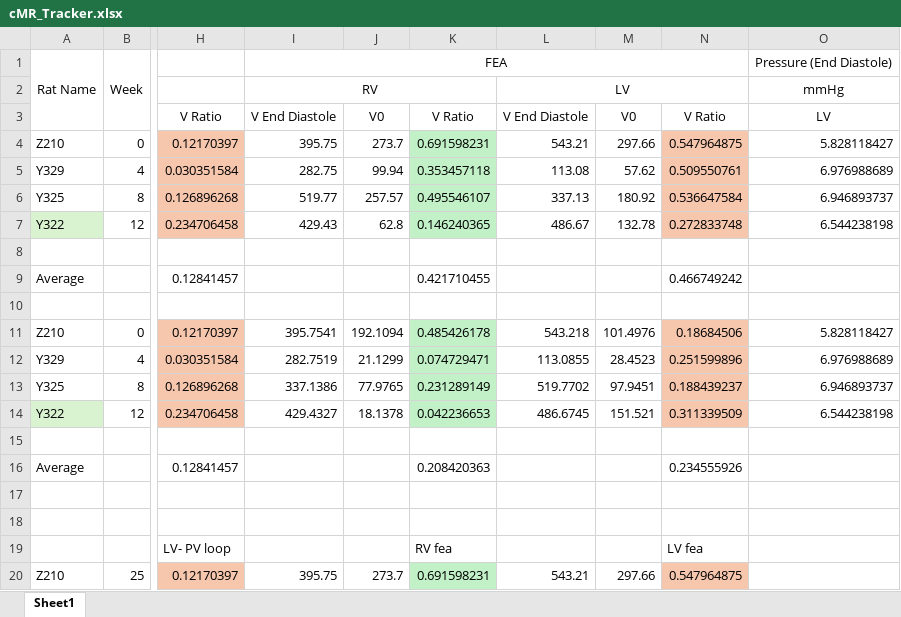
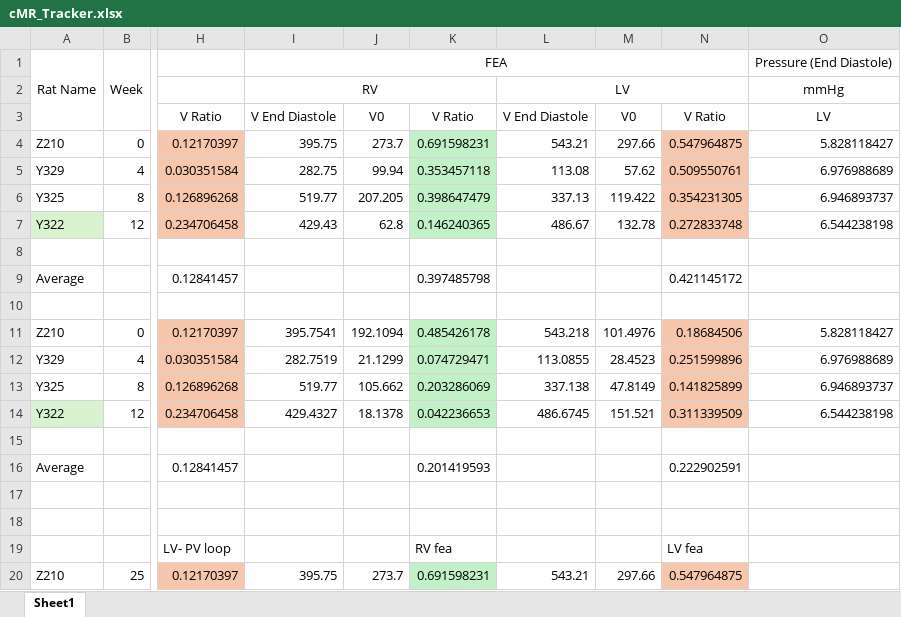
Before and after one commit to ItsAhmadShaikh/PAH_Imaging_FEA, an Excel workbook: cMR_Tracker.xlsx, sheet Sheet1, drawn as a sheet; only a part is shown, gaps mark what is left out; values as stored, in another font and other column widths than the file's, no borders; the diff names each change by its address in the sheet, - before the commit and + after, or states it on an @@ line.

```diff
--- a/cMR_Tracker.xlsx (sheet Sheet1)
+++ b/cMR_Tracker.xlsx (sheet Sheet1)
-J6: 257.57
+J6: 207.205
-K6: 0.495546107
+K6: 0.398647479
-M6: 180.92
+M6: 119.422
-N6: 0.536647584
+N6: 0.354231305
-K9: 0.421710455
+K9: 0.397485798
-N9: 0.466749242
+N9: 0.421145172
-I13: 337.1386
+I13: 519.77
-J13: 77.9765
+J13: 105.662
-K13: 0.231289149
+K13: 0.203286069
-L13: 519.7702
+L13: 337.138
-M13: 97.9451
+M13: 47.8149
-N13: 0.188439237
+N13: 0.141825899
-K16: 0.208420363
+K16: 0.201419593
-N16: 0.234555926
+N16: 0.222902591
```
Also changed, not shown: 15 other files.
